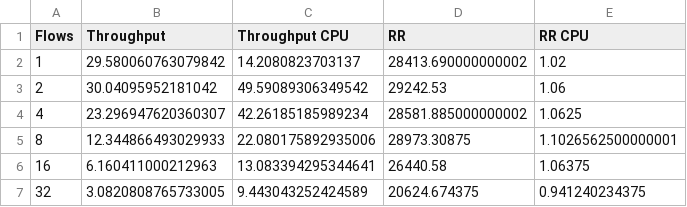
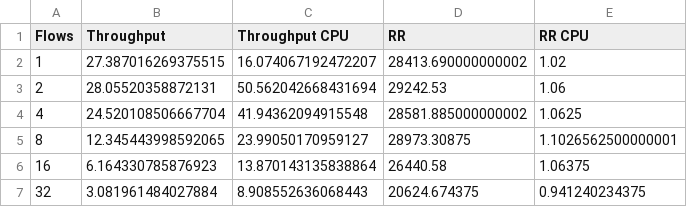
Before and after one commit to sebastianingino/CS244-oncache, a CSV file: results/tcp_baremetal_output_cloudlab.csv, drawn as a sheet.

Commit message:
Updated baremetal results

```diff
--- a/results/tcp_baremetal_output_cloudlab.csv
+++ b/results/tcp_baremetal_output_cloudlab.csv
@@ -1,7 +1,7 @@
 Flows,Throughput,Throughput CPU,RR,RR CPU
-1,29.580060763079842,14.2080823703137,28413.690000000002,1.02
-2,30.04095952181042,49.59089306349542,29242.53,1.06
-4,23.296947620360307,42.26185185989234,28581.885000000002,1.0625
-8,12.344866493029933,22.080175892935006,28973.30875,1.1026562500000001
-16,6.160411000212963,13.083394295344641,26440.58,1.06375
-32,3.0820808765733005,9.443043252424589,20624.674375,0.941240234375
+1,27.387016269375515,16.074067192472207,28413.690000000002,1.02
+2,28.05520358872131,50.562042668431694,29242.53,1.06
+4,24.520108506667704,41.94362094915548,28581.885000000002,1.0625
+8,12.345443998592065,23.99050170959127,28973.30875,1.1026562500000001
+16,6.164330785876923,13.870143135838864,26440.58,1.06375
+32,3.081961484027884,8.908552636068443,20624.674375,0.941240234375
```
